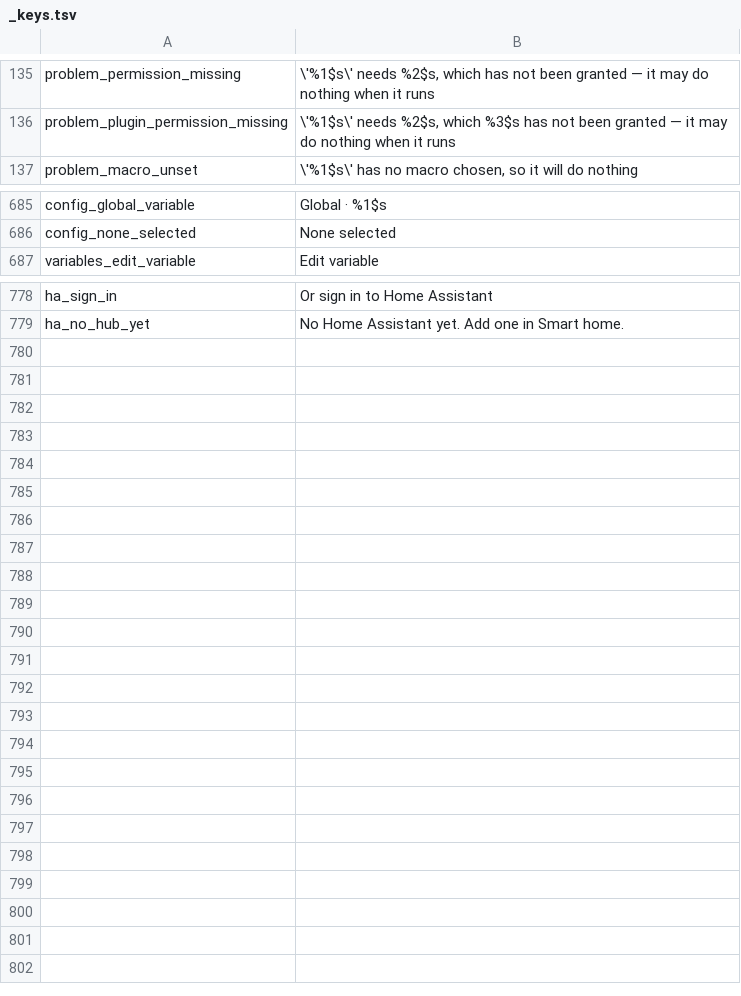
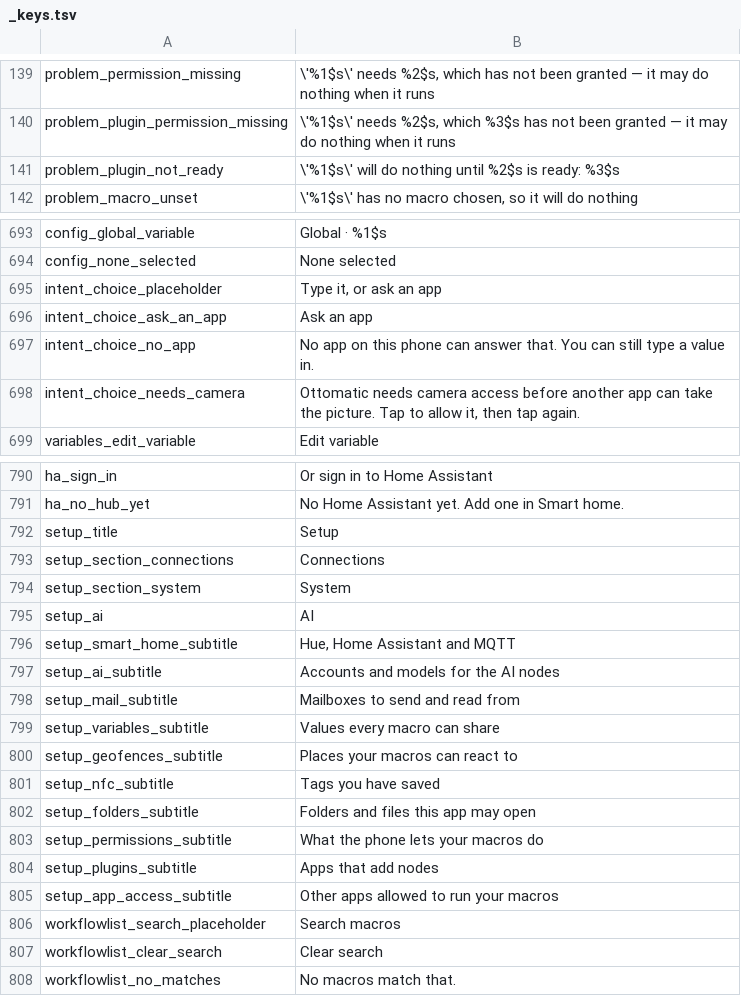
Before and after one commit to m1n1m1/Easymatic, a TSV file: loc/_keys.tsv, drawn as a sheet; only a part is shown, gaps mark what is left out; the diff covers the shown part only.

Commit message:
Add nodes for taking photos.

```diff
--- a/loc/_keys.tsv
+++ b/loc/_keys.tsv
@@ -136,2 +140,3 @@ problem_permission_missing	\'%1$s\' needs %2$s, which has not been granted — i
 problem_plugin_permission_missing	\'%1$s\' needs %2$s, which %3$s has not been granted — it may do nothing when it runs
+problem_plugin_not_ready	\'%1$s\' will do nothing until %2$s is ready: %3$s
 problem_macro_unset	\'%1$s\' has no macro chosen, so it will do nothing
@@ -686,2 +694,6 @@ config_global_variable	Global · %1$s
 config_none_selected	None selected
+intent_choice_placeholder	Type it, or ask an app
+intent_choice_ask_an_app	Ask an app
+intent_choice_no_app	No app on this phone can answer that. You can still type a value in.
+intent_choice_needs_camera	Ottomatic needs camera access before another app can take the picture. Tap to allow it, then tap again.
 variables_edit_variable	Edit variable
@@ -779 +791,18 @@ ha_sign_in	Or sign in to Home Assistant
 ha_no_hub_yet	No Home Assistant yet. Add one in Smart home.
+setup_title	Setup
+setup_section_connections	Connections
+setup_section_system	System
+setup_ai	AI
+setup_smart_home_subtitle	Hue, Home Assistant and MQTT
+setup_ai_subtitle	Accounts and models for the AI nodes
+setup_mail_subtitle	Mailboxes to send and read from
+setup_variables_subtitle	Values every macro can share
+setup_geofences_subtitle	Places your macros can react to
+setup_nfc_subtitle	Tags you have saved
+setup_folders_subtitle	Folders and files this app may open
+setup_permissions_subtitle	What the phone lets your macros do
+setup_plugins_subtitle	Apps that add nodes
+setup_app_access_subtitle	Other apps allowed to run your macros
+workflowlist_search_placeholder	Search macros
+workflowlist_clear_search	Clear search
+workflowlist_no_matches	No macros match that.
```
Also changed, not shown: 7 added rows and 4 edited cells elsewhere in this file, loc/es.keys.tsv, loc/fr.keys.tsv, 45 other files.
